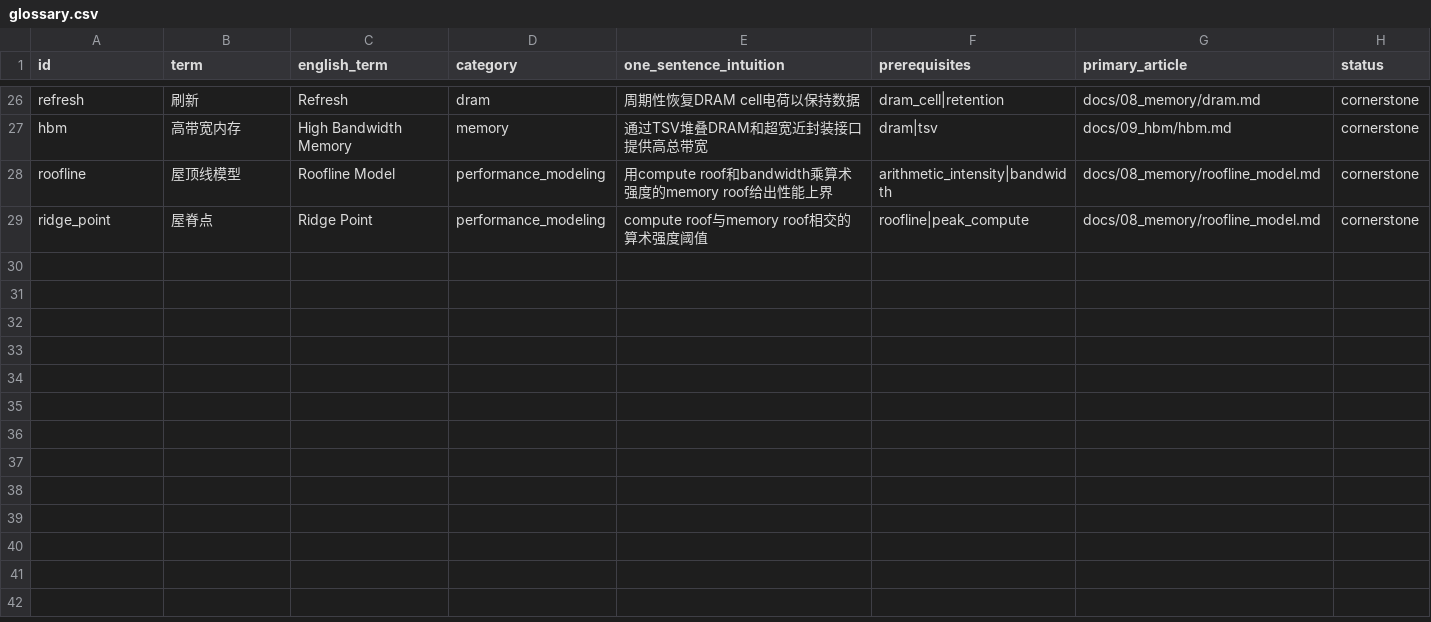
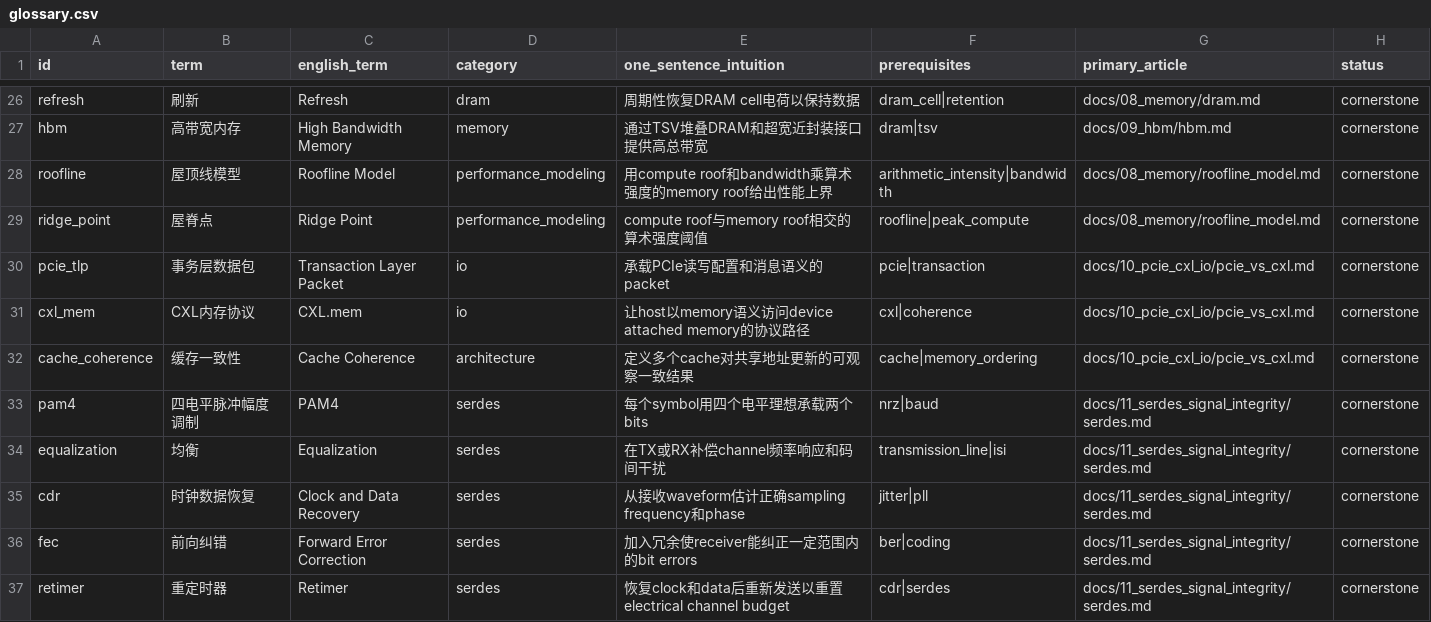
Before and after one commit to FrankHuang94/semis_knowledge_gpt_chinese, a CSV file: data/glossary.csv, drawn as a sheet; only a part is shown, gaps mark what is left out; the diff names each change by its address in the sheet, - before the commit and + after, or states it on an @@ line.

Commit message:
feat: add PCIe, CXL, and SerDes cornerstones

```diff
--- a/data/glossary.csv
+++ b/data/glossary.csv
+row 30: pcie_tlp | 事务层数据包 | Transaction Layer Packet | io | 承载PCIe读写配置和消息语义的packet | pcie|transaction | docs/10_pcie_cxl_io/pcie_vs_cxl.md | cornerstone
+row 31: cxl_mem | CXL内存协议 | CXL.mem | io | 让host以memory语义访问device attached memory的协议路径 | cxl|coherence | docs/10_pcie_cxl_io/pcie_vs_cxl.md | cornerstone
+row 32: cache_coherence | 缓存一致性 | Cache Coherence | architecture | 定义多个cache对共享地址更新的可观察一致结果 | cache|memory_ordering | docs/10_pcie_cxl_io/pcie_vs_cxl.md | cornerstone
+row 33: pam4 | 四电平脉冲幅度调制 | PAM4 | serdes | 每个symbol用四个电平理想承载两个bits | nrz|baud | docs/11_serdes_signal_integrity/serdes.md | cornerstone
+row 34: equalization | 均衡 | Equalization | serdes | 在TX或RX补偿channel频率响应和码间干扰 | transmission_line|isi | docs/11_serdes_signal_integrity/serdes.md | cornerstone
+row 35: cdr | 时钟数据恢复 | Clock and Data Recovery | serdes | 从接收waveform估计正确sampling frequency和phase | jitter|pll | docs/11_serdes_signal_integrity/serdes.md | cornerstone
+row 36: fec | 前向纠错 | Forward Error Correction | serdes | 加入冗余使receiver能纠正一定范围内的bit errors | ber|coding | docs/11_serdes_signal_integrity/serdes.md | cornerstone
+row 37: retimer | 重定时器 | Retimer | serdes | 恢复clock和data后重新发送以重置electrical channel budget | cdr|serdes | docs/11_serdes_signal_integrity/serdes.md | cornerstone
```
Also changed, not shown: 11 other files.
